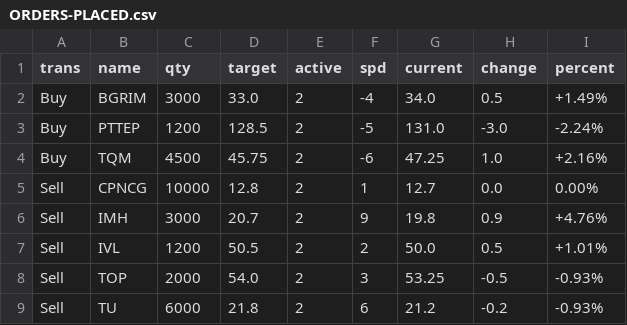
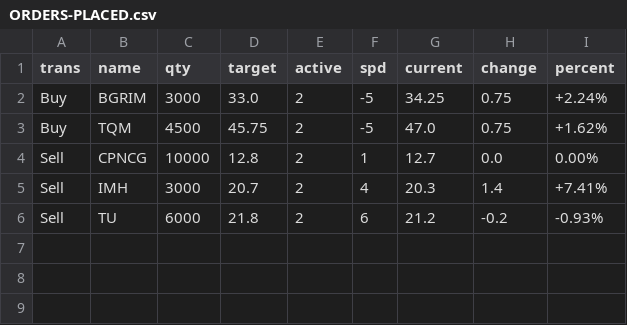
Before and after one commit to santimcs/A8, a CSV file: Data/ORDERS-PLACED.csv, drawn as a sheet.

```diff
--- a/Data/ORDERS-PLACED.csv
+++ b/Data/ORDERS-PLACED.csv
@@ -1,9 +1,6 @@
 trans,name,qty,target,active,spd,current,change,percent
-Buy,BGRIM,3000,33.0,2,-4,34.0,0.5,+1.49%
-Buy,PTTEP,1200,128.5,2,-5,131.0,-3.0,-2.24%
-Buy,TQM,4500,45.75,2,-6,47.25,1.0,+2.16%
+Buy,BGRIM,3000,33.0,2,-5,34.25,0.75,+2.24%
+Buy,TQM,4500,45.75,2,-5,47.0,0.75,+1.62%
 Sell,CPNCG,10000,12.8,2,1,12.7,0.0,0.00%
-Sell,IMH,3000,20.7,2,9,19.8,0.9,+4.76%
-Sell,IVL,1200,50.5,2,2,50.0,0.5,+1.01%
-Sell,TOP,2000,54.0,2,3,53.25,-0.5,-0.93%
+Sell,IMH,3000,20.7,2,4,20.3,1.4,+7.41%
 Sell,TU,6000,21.8,2,6,21.2,-0.2,-0.93%
```
Also changed, not shown: Data/5-day-average.csv, Data/price.csv, 33 other files.
